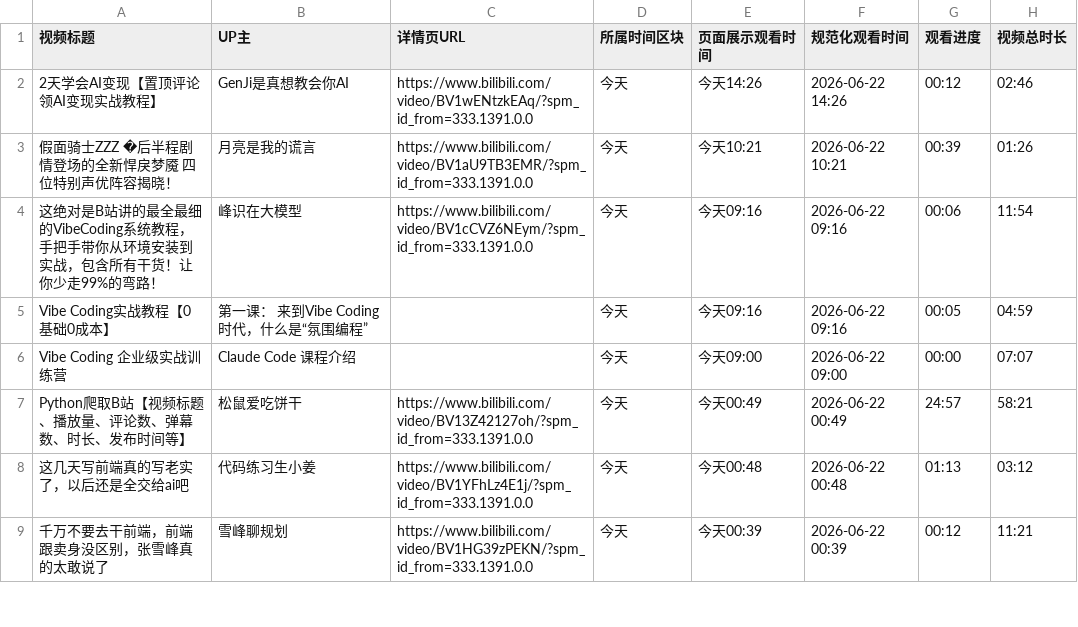
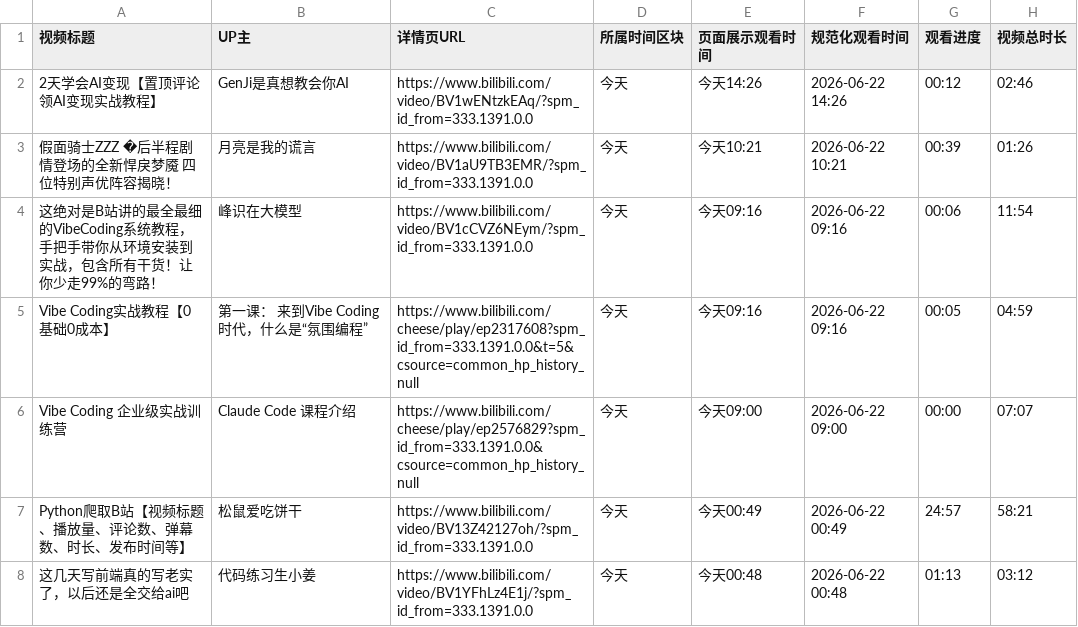
Before and after one commit to WLJDYF89/python_crawler, a CSV file: results/history_last_week_cleaned.csv, drawn as a sheet; only a part is shown; the shorter side is filled out with more unchanged rows.

```diff
--- a/results/history_last_week_cleaned.csv
+++ b/results/history_last_week_cleaned.csv
@@ -4,4 +4,4 @@
 这绝对是B站讲的最全最细的VibeCoding系统教程，手把手带你从环境安装到实战，包含所有干货！让你少走99%的弯路！,峰识在大模型,https://www.bilibili.com/video/BV1cCVZ6NEym/?spm_id_from=333.1391.0.0,今天,今天09:16,2026-06-22 09:16,00:06,11:54
-Vibe Coding实战教程【0基础0成本】,第一课： 来到Vibe Coding 时代，什么是“氛围编程”,,今天,今天09:16,2026-06-22 09:16,00:05,04:59
-Vibe Coding 企业级实战训练营,Claude Code 课程介绍,,今天,今天09:00,2026-06-22 09:00,00:00,07:07
+Vibe Coding实战教程【0基础0成本】,第一课： 来到Vibe Coding 时代，什么是“氛围编程”,https://www.bilibili.com/cheese/play/ep2317608?spm_id_from=333.1391.0.0&t=5&csource=common_hp_history_null,今天,今天09:16,2026-06-22 09:16,00:05,04:59
+Vibe Coding 企业级实战训练营,Claude Code 课程介绍,https://www.bilibili.com/cheese/play/ep2576829?spm_id_from=333.1391.0.0&csource=common_hp_history_null,今天,今天09:00,2026-06-22 09:00,00:00,07:07
 Python爬取B站【视频标题、播放量、评论数、弹幕数、时长、发布时间等】,松鼠爱吃饼干,https://www.bilibili.com/video/BV13Z42127oh/?spm_id_from=333.1391.0.0,今天,今天00:49,2026-06-22 00:49,24:57,58:21
```
Also changed, not shown: results/search_cleaned.csv, 12 other files.
